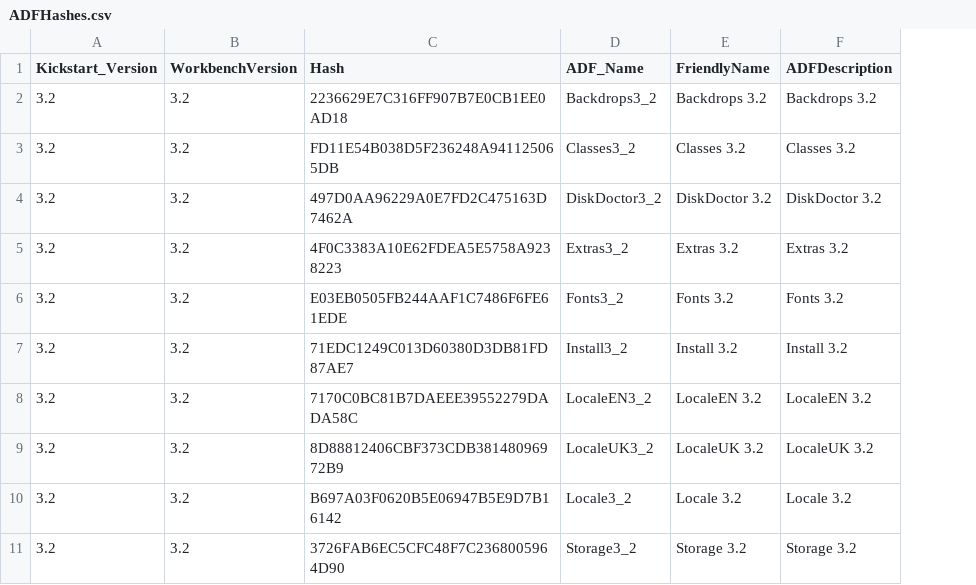
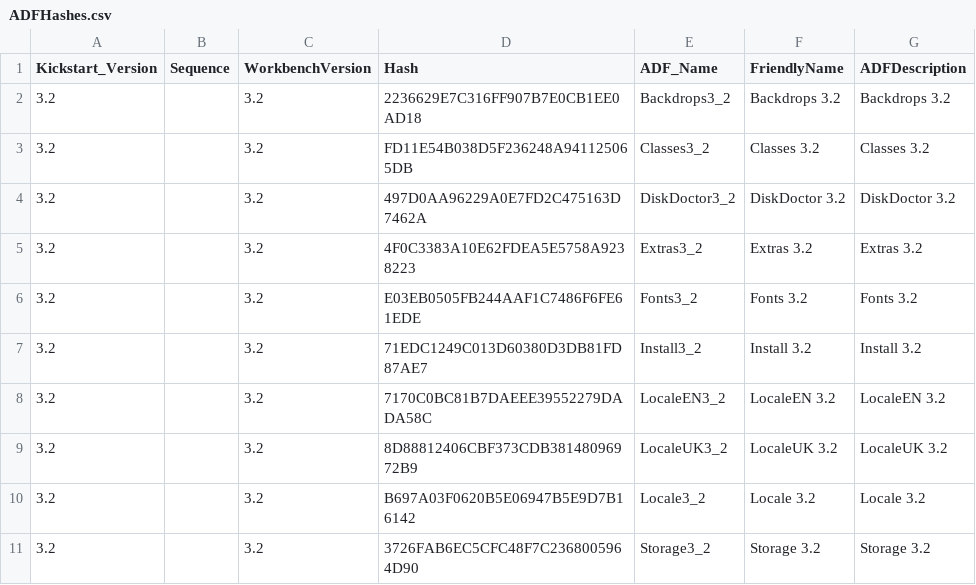
Before and after one commit to mja65/Emu68Imager, a CSV file: InputFiles/ADFHashes.csv, drawn as a sheet; only a part is shown; the diff names each change by its address in the sheet, - before the commit and + after, or states it on an @@ line.

```diff
--- a/InputFiles/ADFHashes.csv
+++ b/InputFiles/ADFHashes.csv
+column B (Sequence), empty
```
Also changed, not shown: 1 other file.
